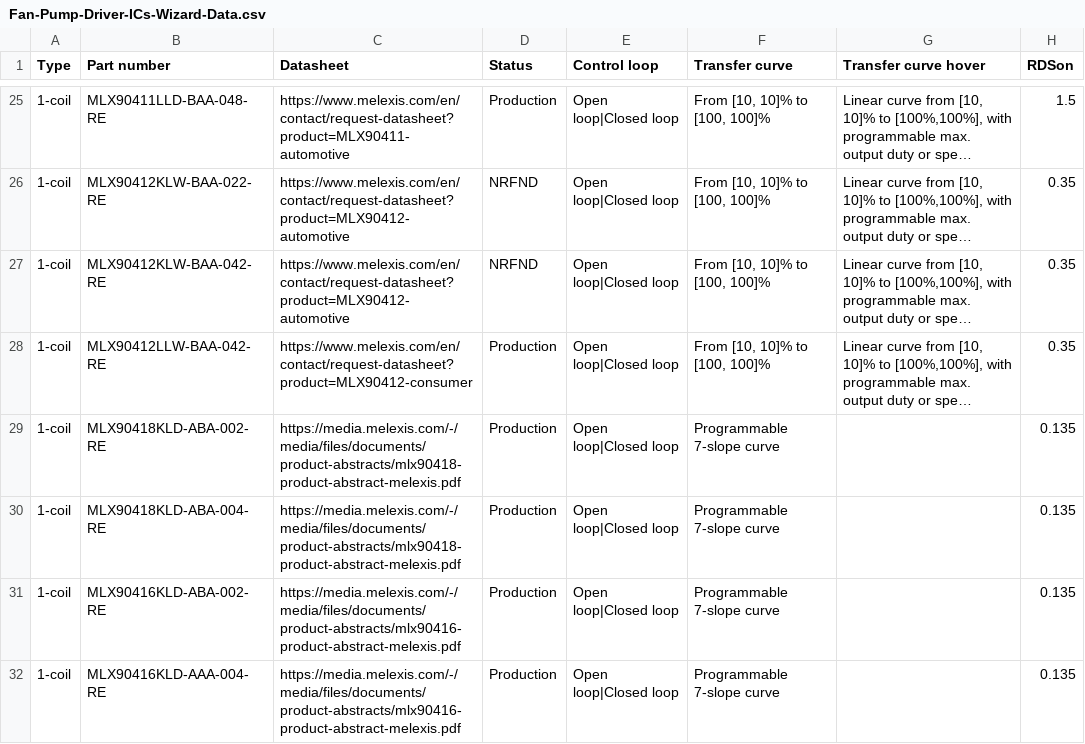
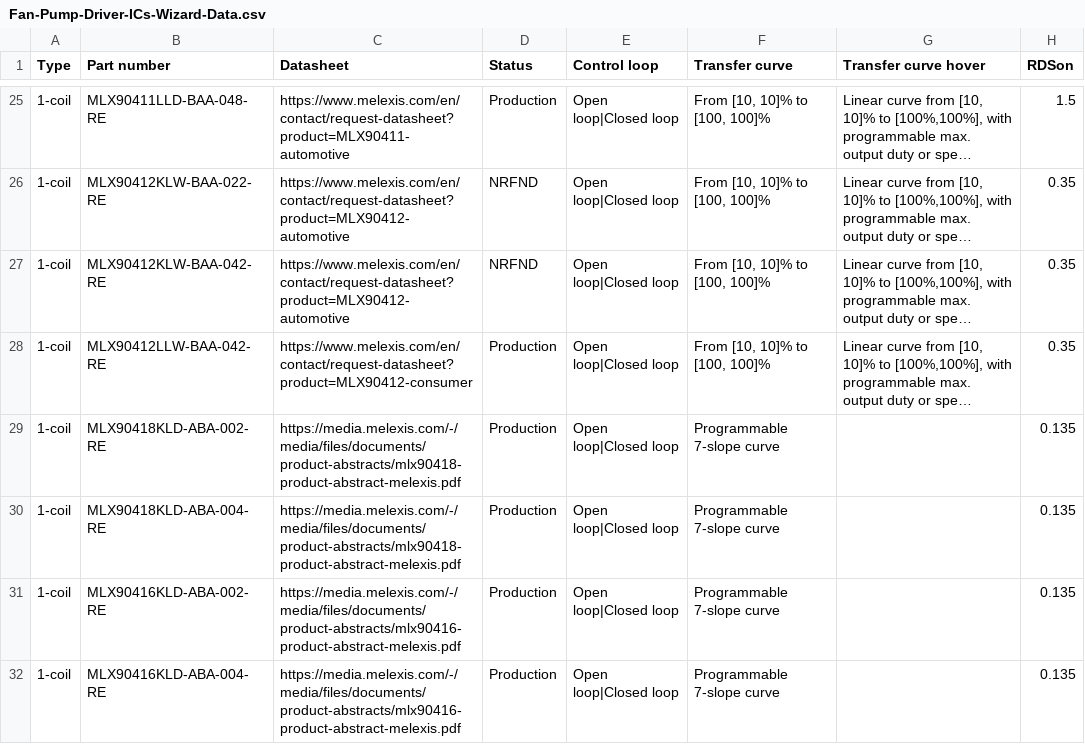
Before and after one commit to MelexisBC/Wizard--Fan-Pump-Driver-ICs-Data, a CSV file: Fan-Pump-Driver-ICs-Wizard-Data.csv, drawn as a sheet; only a part is shown, gaps mark what is left out; long unchanged cells end in …; the diff names each change by its address in the sheet, - before the commit and + after, or states it on an @@ line.

Commit message:
Wizard - Fan and pump driver ICs - Google sheet updated

```diff
--- a/Fan-Pump-Driver-ICs-Wizard-Data.csv
+++ b/Fan-Pump-Driver-ICs-Wizard-Data.csv
-B32 (Part number): MLX90416KLD-AAA-004-RE
+B32 (Part number): MLX90416KLD-ABA-004-RE
```
